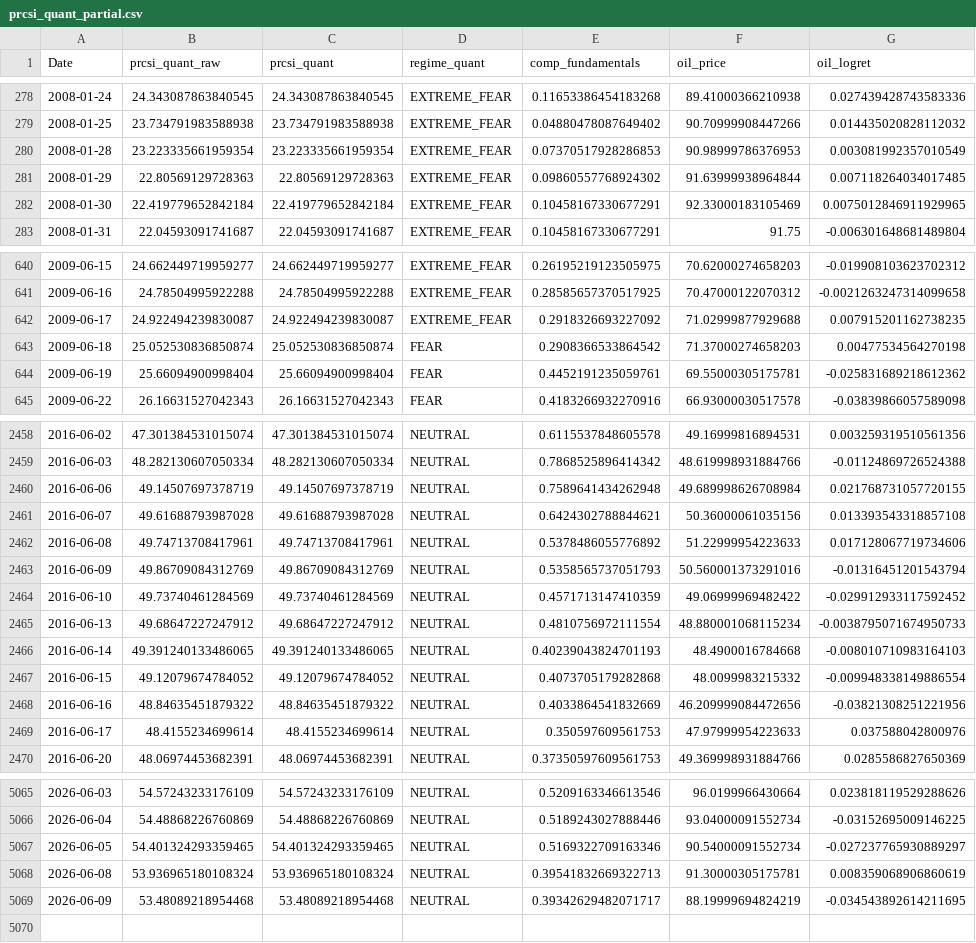
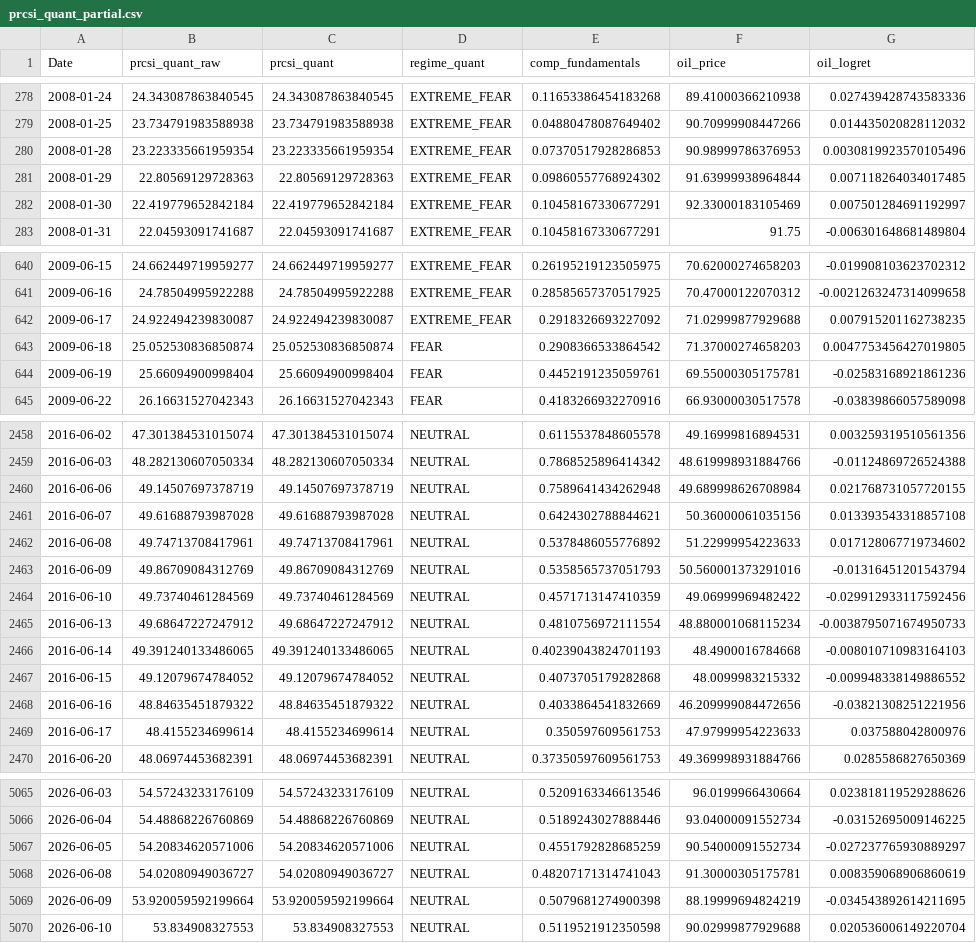
Before and after one commit to Ory999/OIL-INDEX, a CSV file: data/results/prcsi_quant_partial.csv, drawn as a sheet; only a part is shown, gaps mark what is left out; the diff covers the shown part only.

```diff
--- a/data/results/prcsi_quant_partial.csv
+++ b/data/results/prcsi_quant_partial.csv
@@ -279,5 +279,5 @@ Date,prcsi_quant_raw,prcsi_quant,regime_quant,comp_fundamentals,oil_price,oil_lo
 2008-01-25,23.734791983588938,23.734791983588938,EXTREME_FEAR,0.04880478087649402,90.70999908447266,0.014435020828112032
-2008-01-28,23.223335661959354,23.223335661959354,EXTREME_FEAR,0.07370517928286853,90.98999786376953,0.003081992357010549
+2008-01-28,23.223335661959354,23.223335661959354,EXTREME_FEAR,0.07370517928286853,90.98999786376953,0.0030819923570105496
 2008-01-29,22.80569129728363,22.80569129728363,EXTREME_FEAR,0.09860557768924302,91.63999938964844,0.007118264034017485
-2008-01-30,22.419779652842184,22.419779652842184,EXTREME_FEAR,0.10458167330677291,92.33000183105469,0.0075012846911929965
+2008-01-30,22.419779652842184,22.419779652842184,EXTREME_FEAR,0.10458167330677291,92.33000183105469,0.007501284691192997
 2008-01-31,22.04593091741687,22.04593091741687,EXTREME_FEAR,0.10458167330677291,91.75,-0.006301648681489804
@@ -642,4 +642,4 @@ Date,prcsi_quant_raw,prcsi_quant,regime_quant,comp_fundamentals,oil_price,oil_lo
 2009-06-17,24.922494239830087,24.922494239830087,EXTREME_FEAR,0.2918326693227092,71.02999877929688,0.007915201162738235
-2009-06-18,25.052530836850874,25.052530836850874,FEAR,0.2908366533864542,71.37000274658203,0.00477534564270198
-2009-06-19,25.66094900998404,25.66094900998404,FEAR,0.4452191235059761,69.55000305175781,-0.025831689218612362
+2009-06-18,25.052530836850874,25.052530836850874,FEAR,0.2908366533864542,71.37000274658203,0.0047753456427019805
+2009-06-19,25.66094900998404,25.66094900998404,FEAR,0.4452191235059761,69.55000305175781,-0.02583168921861236
 2009-06-22,26.16631527042343,26.16631527042343,FEAR,0.4183266932270916,66.93000030517578,-0.03839866057589098
@@ -2461,8 +2461,8 @@ Date,prcsi_quant_raw,prcsi_quant,regime_quant,comp_fundamentals,oil_price,oil_lo
 2016-06-07,49.61688793987028,49.61688793987028,NEUTRAL,0.6424302788844621,50.36000061035156,0.013393543318857108
-2016-06-08,49.74713708417961,49.74713708417961,NEUTRAL,0.5378486055776892,51.22999954223633,0.017128067719734606
+2016-06-08,49.74713708417961,49.74713708417961,NEUTRAL,0.5378486055776892,51.22999954223633,0.017128067719734602
 2016-06-09,49.86709084312769,49.86709084312769,NEUTRAL,0.5358565737051793,50.560001373291016,-0.01316451201543794
-2016-06-10,49.73740461284569,49.73740461284569,NEUTRAL,0.4571713147410359,49.06999969482422,-0.029912933117592452
+2016-06-10,49.73740461284569,49.73740461284569,NEUTRAL,0.4571713147410359,49.06999969482422,-0.029912933117592456
 2016-06-13,49.68647227247912,49.68647227247912,NEUTRAL,0.4810756972111554,48.880001068115234,-0.0038795071674950733
 2016-06-14,49.391240133486065,49.391240133486065,NEUTRAL,0.40239043824701193,48.4900016784668,-0.008010710983164103
-2016-06-15,49.12079674784052,49.12079674784052,NEUTRAL,0.4073705179282868,48.0099983215332,-0.009948338149886554
+2016-06-15,49.12079674784052,49.12079674784052,NEUTRAL,0.4073705179282868,48.0099983215332,-0.009948338149886552
 2016-06-16,48.84635451879322,48.84635451879322,NEUTRAL,0.4033864541832669,46.209999084472656,-0.03821308251221956
@@ -5066,4 +5066,5 @@ Date,prcsi_quant_raw,prcsi_quant,regime_quant,comp_fundamentals,oil_price,oil_lo
 2026-06-04,54.48868226760869,54.48868226760869,NEUTRAL,0.5189243027888446,93.04000091552734,-0.03152695009146225
-2026-06-05,54.401324293359465,54.401324293359465,NEUTRAL,0.5169322709163346,90.54000091552734,-0.027237765930889297
-2026-06-08,53.936965180108324,53.936965180108324,NEUTRAL,0.39541832669322713,91.30000305175781,0.008359068906860619
-2026-06-09,53.48089218954468,53.48089218954468,NEUTRAL,0.39342629482071717,88.19999694824219,-0.034543892614211695
+2026-06-05,54.20834620571006,54.20834620571006,NEUTRAL,0.4551792828685259,90.54000091552734,-0.027237765930889297
+2026-06-08,54.02080949036727,54.02080949036727,NEUTRAL,0.48207171314741043,91.30000305175781,0.008359068906860619
+2026-06-09,53.920059592199664,53.920059592199664,NEUTRAL,0.5079681274900398,88.19999694824219,-0.034543892614211695
+2026-06-10,53.834908327553,53.834908327553,NEUTRAL,0.5119521912350598,90.02999877929688,0.020536006149220704
```
Also changed, not shown: 149 edited cells elsewhere in this file, 6 other files.
